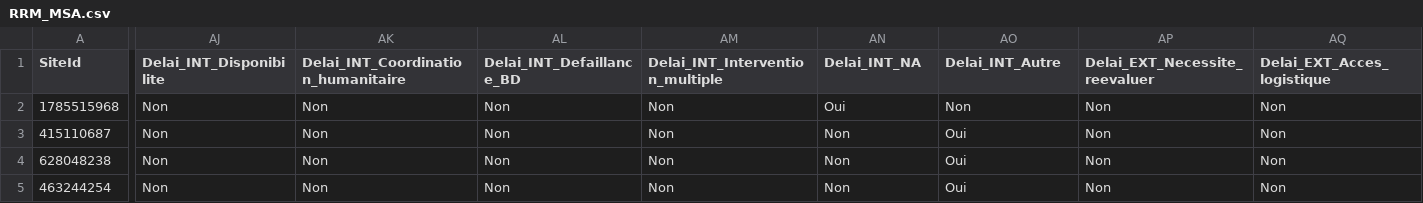
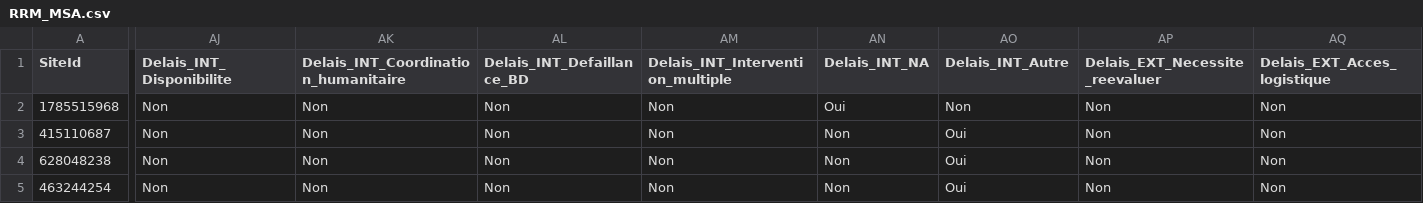
Before and after one commit to reachjor/reachjo, a CSV file: RCA_RRM/data/RRM_MSA.csv, drawn as a sheet; only a part is shown, gaps mark what is left out; the diff covers the shown part only; the diff names each change by its address in the sheet, - before the commit and + after, or states it on an @@ line.

```diff
--- a/RCA_RRM/data/RRM_MSA.csv
+++ b/RCA_RRM/data/RRM_MSA.csv
-AJ1: Delai_INT_Disponibilite
+AJ1: Delais_INT_Disponibilite
-AK1: Delai_INT_Coordination_humanitaire
+AK1: Delais_INT_Coordination_humanitaire
-AL1: Delai_INT_Defaillance_BD
+AL1: Delais_INT_Defaillance_BD
-AM1: Delai_INT_Intervention_multiple
+AM1: Delais_INT_Intervention_multiple
-AN1: Delai_INT_NA
+AN1: Delais_INT_NA
-AO1: Delai_INT_Autre
+AO1: Delais_INT_Autre
-AP1: Delai_EXT_Necessite_reevaluer
+AP1: Delais_EXT_Necessite_reevaluer
-AQ1: Delai_EXT_Acces_logistique
+AQ1: Delais_EXT_Acces_logistique
```
Also changed, not shown: 6 edited cells elsewhere in this file, 9 other files.
